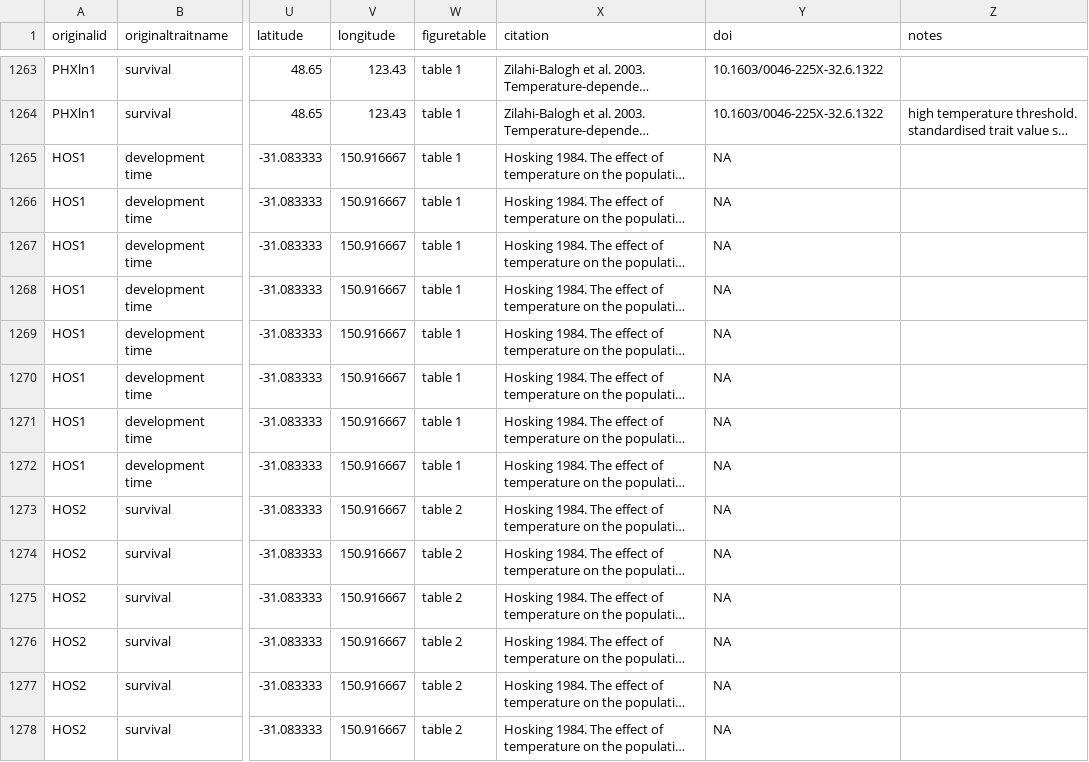
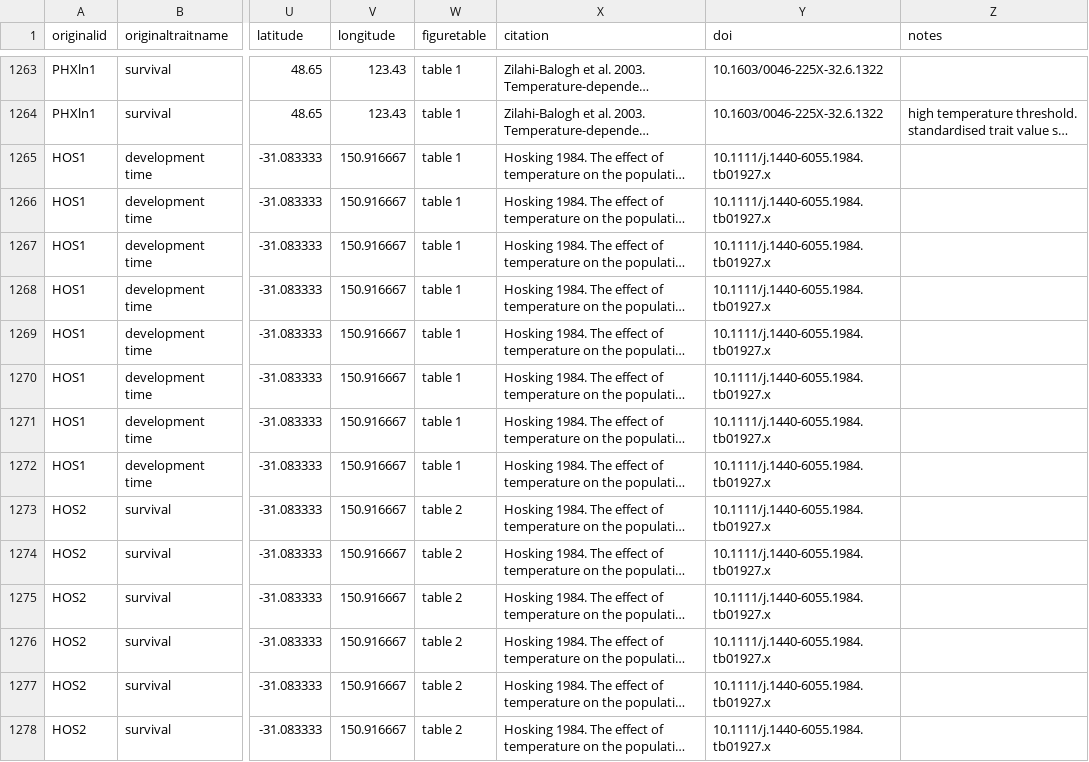
Before and after one commit to EcoEngLab/TraitMismatchPaper-main, a CSV file: data/TraitData.csv, drawn as a sheet; only a part is shown, gaps mark what is left out; long unchanged cells end in …; the diff covers the shown part only; the diff names each change by its address in the sheet, - before the commit and + after, or states it on an @@ line.

Commit message:
added minor adjustments to figures to accomodate reviewer suggestions

```diff
--- a/data/TraitData.csv
+++ b/data/TraitData.csv
-Y1265:Y1278 (doi): NA
+Y1265:Y1278 (doi): 10.1111/j.1440-6055.1984.tb01927.x
```
Also changed, not shown: 66 edited cells elsewhere in this file, results/rm_optSizeScaling_w_tpksums.csv, 25 other files.
